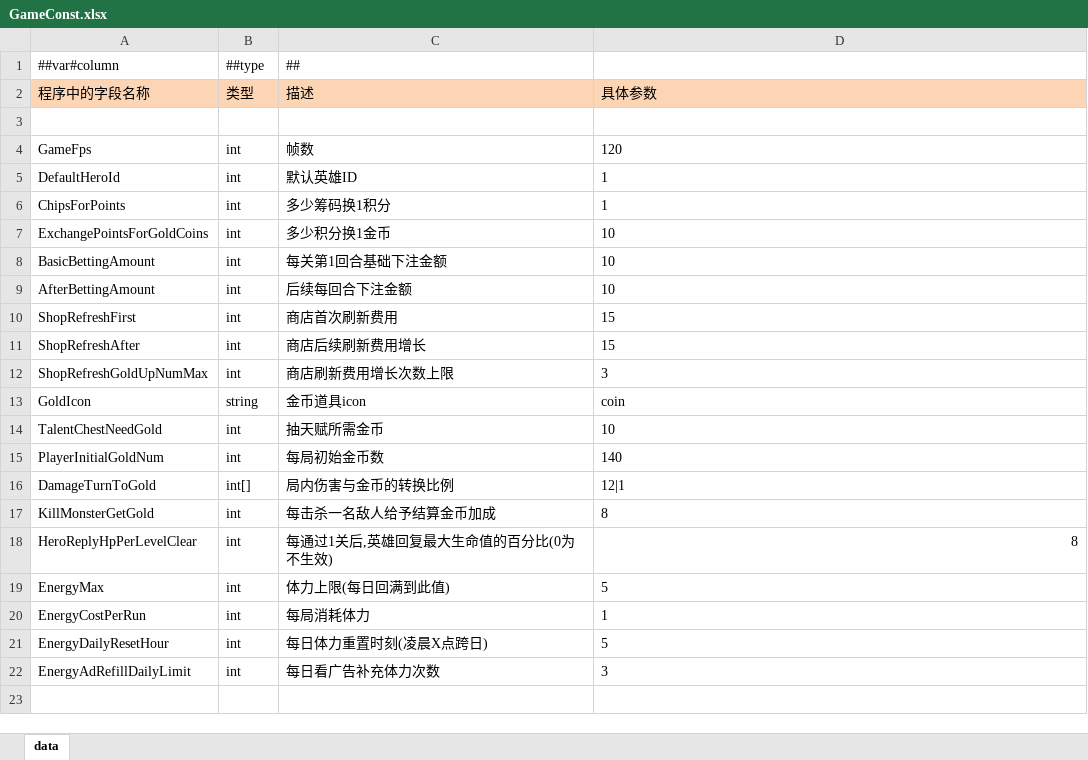
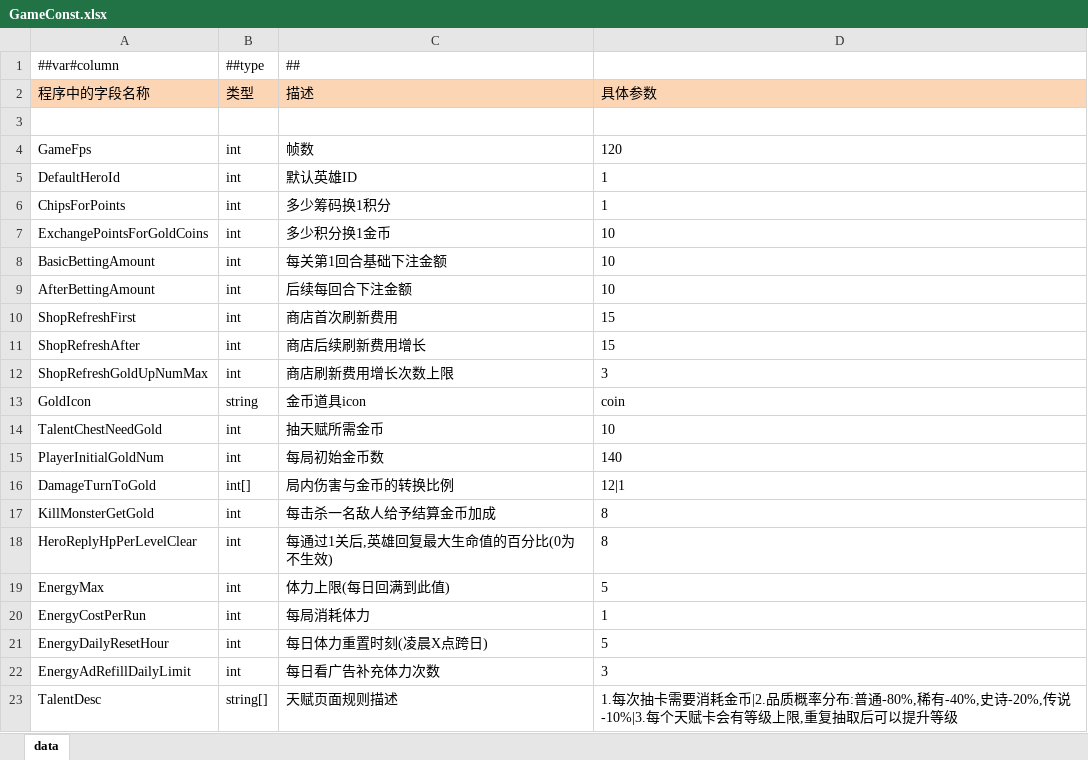
Before and after one commit to snakeazh/cardClient, an Excel workbook: Config/GameConst.xlsx, sheet data, drawn as a sheet; values as stored, in another font and other column widths than the file's, no borders; the diff names each change by its address in the sheet, - before the commit and + after, or states it on an @@ line.

```diff
--- a/Config/GameConst.xlsx (sheet data)
+++ b/Config/GameConst.xlsx (sheet data)
-D18 alignment: right
+D18 alignment: left
+row 23: TalentDesc | string[] | 天赋页面规则描述 | 1.每次抽卡需要消耗金币|2.品质概率分布:普通-80%,稀有-40%,史诗-20%,传说-10%|3.每个天赋卡会有等级上限,重复抽取后可以提升等级
```
Also changed, not shown: Config/EnumConfig.xlsx, Config/RelicConfig.xlsx, 10 other files.
